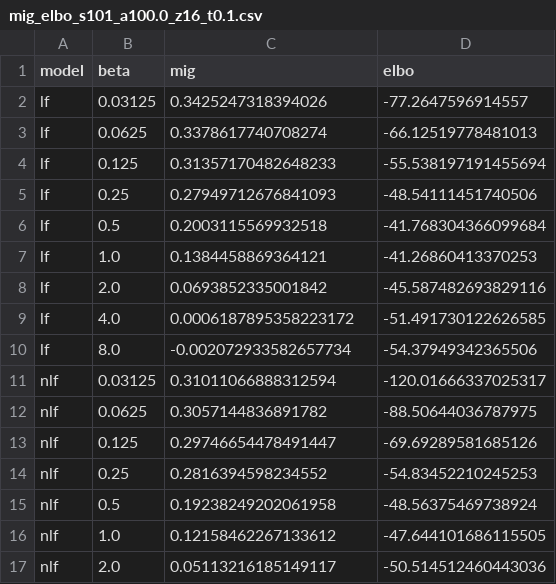
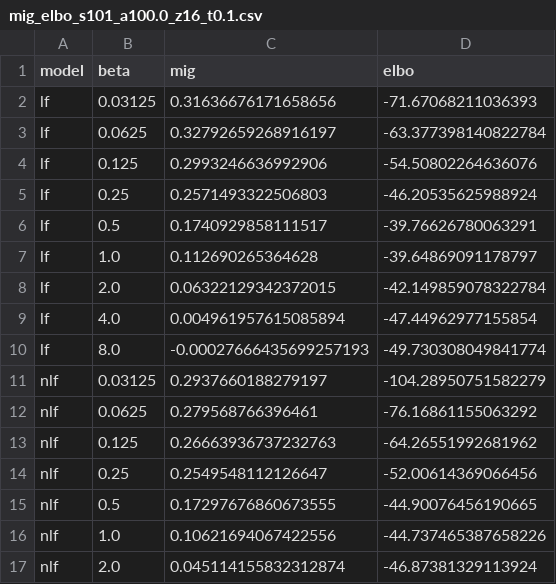
Before and after one commit to scotsun/clear-vae, a CSV file: contrastive-vae/expr_output/ckmnist/mig_elbo_s101_a100.0_z16_t0.1.csv, drawn as a sheet; only a part is shown; the diff covers the shown part only.

```diff
--- a/contrastive-vae/expr_output/ckmnist/mig_elbo_s101_a100.0_z16_t0.1.csv
+++ b/contrastive-vae/expr_output/ckmnist/mig_elbo_s101_a100.0_z16_t0.1.csv
@@ -1,17 +1,17 @@
 model,beta,mig,elbo
-lf,0.03125,0.3425247318394026,-77.2647596914557
-lf,0.0625,0.3378617740708274,-66.12519778481013
-lf,0.125,0.31357170482648233,-55.538197191455694
-lf,0.25,0.27949712676841093,-48.54111451740506
-lf,0.5,0.2003115569932518,-41.768304366099684
-lf,1.0,0.1384458869364121,-41.26860413370253
-lf,2.0,0.0693852335001842,-45.587482693829116
-lf,4.0,0.0006187895358223172,-51.491730122626585
-lf,8.0,-0.002072933582657734,-54.37949342365506
-nlf,0.03125,0.31011066888312594,-120.01666337025317
-nlf,0.0625,0.3057144836891782,-88.50644036787975
-nlf,0.125,0.29746654478491447,-69.69289581685126
-nlf,0.25,0.2816394598234552,-54.83452210245253
-nlf,0.5,0.19238249202061958,-48.56375469738924
-nlf,1.0,0.12158462267133612,-47.644101686115505
-nlf,2.0,0.05113216185149117,-50.514512460443036
+lf,0.03125,0.31636676171658656,-71.67068211036393
+lf,0.0625,0.32792659268916197,-63.377398140822784
+lf,0.125,0.2993246636992906,-54.50802264636076
+lf,0.25,0.2571493322506803,-46.20535625988924
+lf,0.5,0.1740929858111517,-39.76626780063291
+lf,1.0,0.112690265364628,-39.64869091178797
+lf,2.0,0.06322129342372015,-42.149859078322784
+lf,4.0,0.004961957615085894,-47.44962977155854
+lf,8.0,-0.00027666435699257193,-49.730308049841774
+nlf,0.03125,0.2937660188279197,-104.28950751582279
+nlf,0.0625,0.279568766396461,-76.16861155063292
+nlf,0.125,0.26663936737232763,-64.26551992681962
+nlf,0.25,0.2549548112126647,-52.00614369066456
+nlf,0.5,0.17297676860673555,-44.90076456190665
+nlf,1.0,0.10621694067422556,-44.737465387658226
+nlf,2.0,0.045114155832312874,-46.87381329113924
```
Also changed, not shown: 22 edited cells elsewhere in this file, contrastive-vae/expr_output/ckmnist/mig_elbo_s101_a100.0_z16_t0.3.csv, contrastive-vae/expr_output/ckmnist/mig_elbo_s101_a100.0_z16_t1.0.csv, 4 other files.
